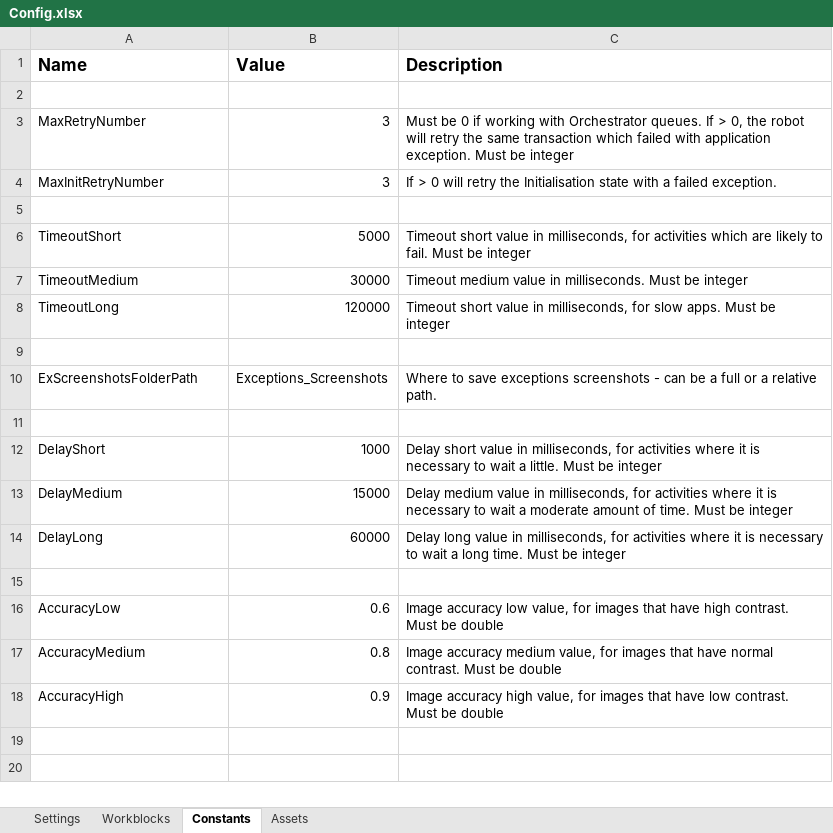
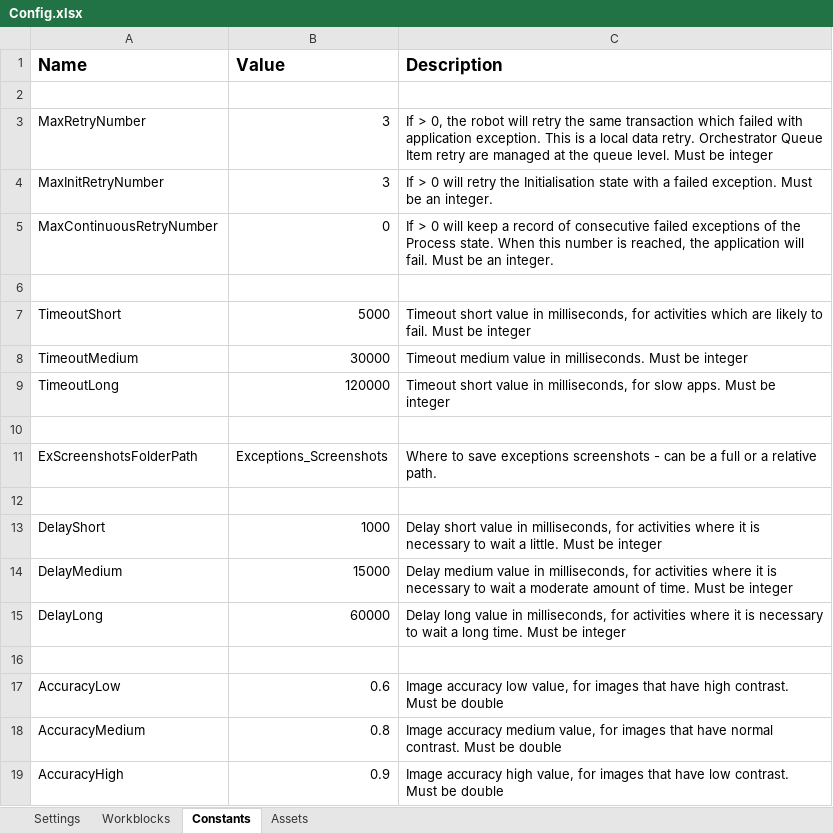
Before and after one commit to mihhdu/Enhanced-REFramework, an Excel workbook: ServicesLayer/FirstRun/Data/Config.xlsx, sheet Constants, drawn as a sheet; values as stored, in another font and other column widths than the file's, no borders; the diff names each change by its address in the sheet, - before the commit and + after, or states it on an @@ line.

```diff
--- a/ServicesLayer/FirstRun/Data/Config.xlsx (sheet Constants)
+++ b/ServicesLayer/FirstRun/Data/Config.xlsx (sheet Constants)
-C3 (Description): Must be 0 if working with Orchestrator queues. If > 0, the robot will retry the same transaction which failed with application exception. Must be…
+C3 (Description): If > 0, the robot will retry the same transaction which failed with application exception. This is a local data retry. Orchestrator Queue Item retry are managed at the queue level. Must be…
-C4 (Description): …failed exception.
+C4 (Description): …failed exception. Must be an integer.
+row 5: MaxContinuousRetryNumber | 0 | If > 0 will keep a record of consecutive failed exceptions of the Process state. When this number is reached, the application will fail. Must be an integer.
```
Also changed, not shown: Data/Config.xlsx, ServicesLayer/GetData/Data/Config.xlsx, 16 other files.
